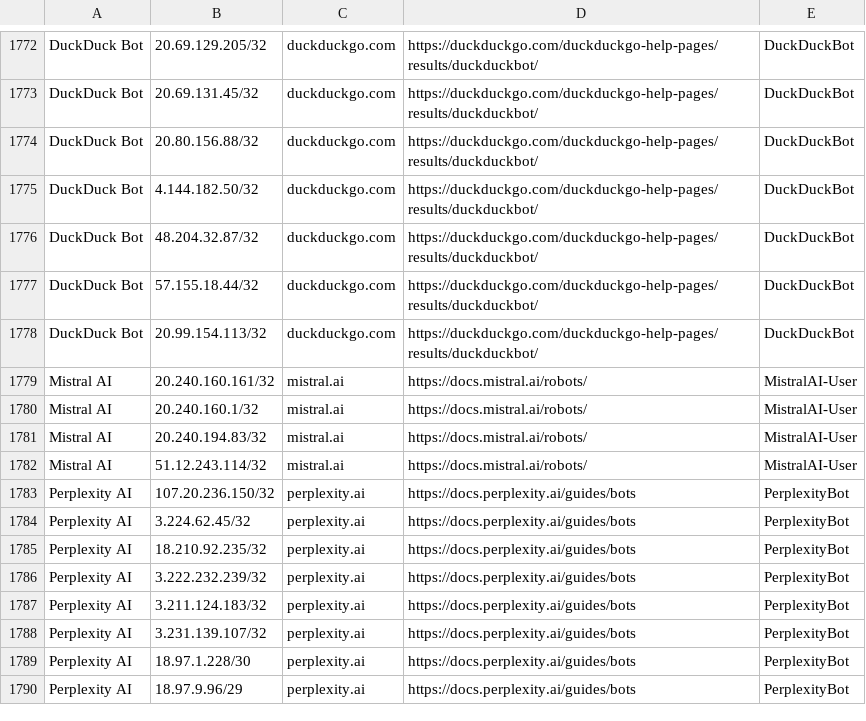
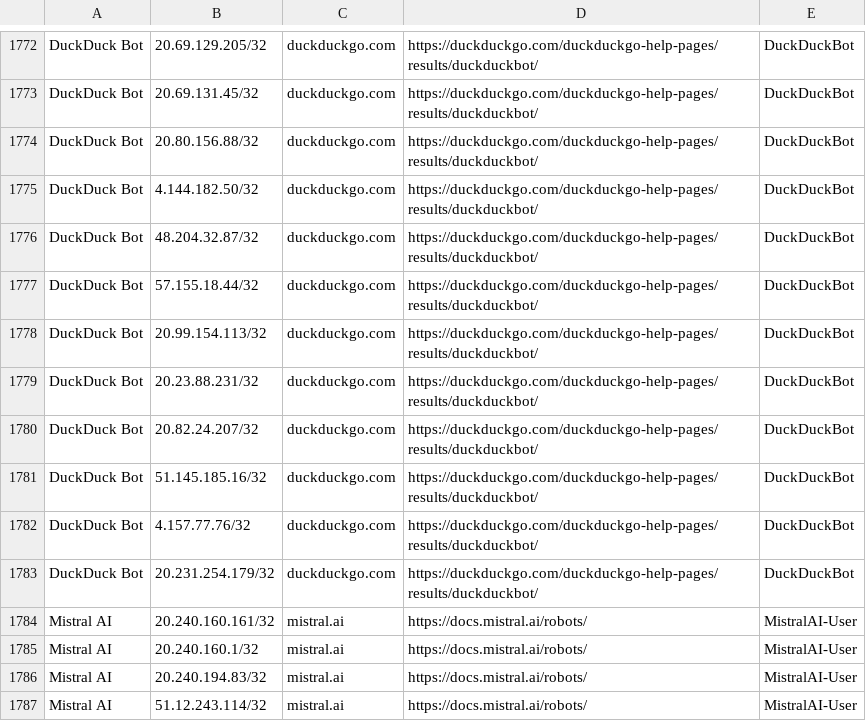
Before and after one commit to hexydec/ip-ranges, a CSV file: output/crawlers-ipv4.csv, drawn as a sheet; only a part is shown, gaps mark what is left out; the shorter side is filled out with more unchanged rows; the diff names each change by its address in the sheet, - before the commit and + after, or states it on an @@ line.

```diff
--- a/output/crawlers-ipv4.csv
+++ b/output/crawlers-ipv4.csv
+row 1779: DuckDuck Bot | 20.23.88.231/32 | duckduckgo.com | https://duckduckgo.com/duckduckgo-help-pages/results/duckduckbot/ | DuckDuckBot
+row 1780: DuckDuck Bot | 20.82.24.207/32 | duckduckgo.com | https://duckduckgo.com/duckduckgo-help-pages/results/duckduckbot/ | DuckDuckBot
+row 1781: DuckDuck Bot | 51.145.185.16/32 | duckduckgo.com | https://duckduckgo.com/duckduckgo-help-pages/results/duckduckbot/ | DuckDuckBot
+row 1782: DuckDuck Bot | 4.157.77.76/32 | duckduckgo.com | https://duckduckgo.com/duckduckgo-help-pages/results/duckduckbot/ | DuckDuckBot
+row 1783: DuckDuck Bot | 20.231.254.179/32 | duckduckgo.com | https://duckduckgo.com/duckduckgo-help-pages/results/duckduckbot/ | DuckDuckBot
```
Also changed, not shown: output/crawlers.csv, 14 other files.
